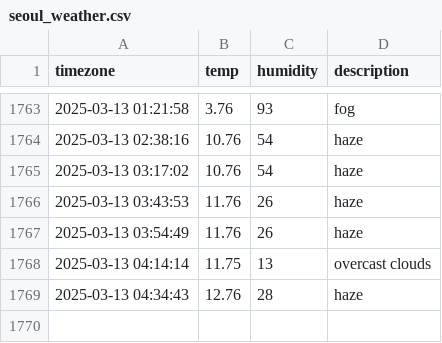
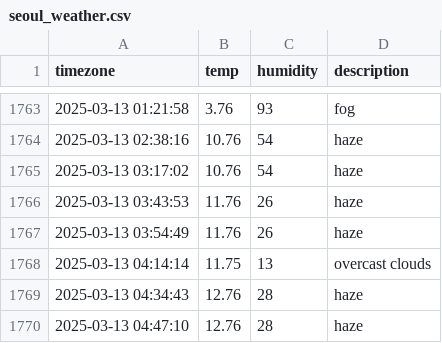
Before and after one commit to SuHyun63/seoul-weather, a CSV file: seoul_weather.csv, drawn as a sheet; only a part is shown, gaps mark what is left out; the diff names each change by its address in the sheet, - before the commit and + after, or states it on an @@ line.

```diff
--- a/seoul_weather.csv
+++ b/seoul_weather.csv
+row 1770: 2025-03-13 04:47:10 | 12.76 | 28 | haze
```
